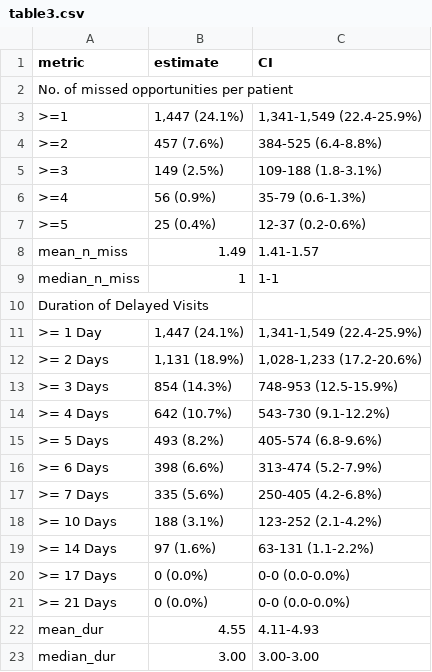
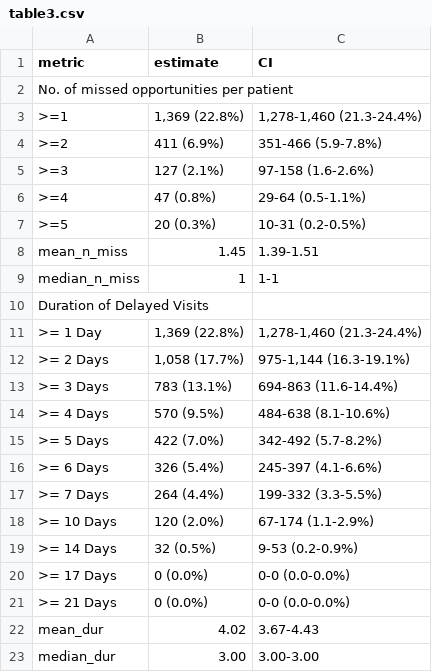
Before and after one commit to aarmiller/delay_diagnosis, a CSV file: publications/dengue/tables/table3.csv, drawn as a sheet.

Commit message:
update dengue and blasto

```diff
--- a/publications/dengue/tables/table3.csv
+++ b/publications/dengue/tables/table3.csv
@@ -2,22 +2,22 @@ metric,estimate,CI
 No. of missed opportunities per patient,,
- >=1,"1,447 (24.1%)","1,341-1,549 (22.4-25.9%)"
- >=2,457 (7.6%),384-525 (6.4-8.8%)
- >=3,149 (2.5%),109-188 (1.8-3.1%)
- >=4,56 (0.9%),35-79 (0.6-1.3%)
- >=5,25 (0.4%),12-37 (0.2-0.6%)
- mean_n_miss,1.49,1.41-1.57
+ >=1,"1,369 (22.8%)","1,278-1,460 (21.3-24.4%)"
+ >=2,411 (6.9%),351-466 (5.9-7.8%)
+ >=3,127 (2.1%),97-158 (1.6-2.6%)
+ >=4,47 (0.8%),29-64 (0.5-1.1%)
+ >=5,20 (0.3%),10-31 (0.2-0.5%)
+ mean_n_miss,1.45,1.39-1.51
  median_n_miss,1,1-1
 Duration of Delayed Visits ,,
- >= 1 Day,"1,447 (24.1%)","1,341-1,549 (22.4-25.9%)"
- >= 2 Days,"1,131 (18.9%)","1,028-1,233 (17.2-20.6%)"
- >= 3 Days,854 (14.3%),748-953 (12.5-15.9%)
- >= 4 Days,642 (10.7%),543-730 (9.1-12.2%)
- >= 5 Days,493 (8.2%),405-574 (6.8-9.6%)
- >= 6 Days,398 (6.6%),313-474 (5.2-7.9%)
- >= 7 Days,335 (5.6%),250-405 (4.2-6.8%)
- >= 10 Days,188 (3.1%),123-252 (2.1-4.2%)
- >= 14 Days,97 (1.6%),63-131 (1.1-2.2%)
+ >= 1 Day,"1,369 (22.8%)","1,278-1,460 (21.3-24.4%)"
+ >= 2 Days,"1,058 (17.7%)","975-1,144 (16.3-19.1%)"
+ >= 3 Days,783 (13.1%),694-863 (11.6-14.4%)
+ >= 4 Days,570 (9.5%),484-638 (8.1-10.6%)
+ >= 5 Days,422 (7.0%),342-492 (5.7-8.2%)
+ >= 6 Days,326 (5.4%),245-397 (4.1-6.6%)
+ >= 7 Days,264 (4.4%),199-332 (3.3-5.5%)
+ >= 10 Days,120 (2.0%),67-174 (1.1-2.9%)
+ >= 14 Days,32 (0.5%),9-53 (0.2-0.9%)
  >= 17 Days,0 (0.0%),0-0 (0.0-0.0%)
  >= 21 Days,0 (0.0%),0-0 (0.0-0.0%)
- mean_dur,4.55,4.11-4.93
+ mean_dur,4.02,3.67-4.43
  median_dur,3.00,3.00-3.00
```
Also changed, not shown: publications/dengue/tables/appendix_table1.csv, publications/dengue/tables/appendix_table2.csv, 19 other files.
